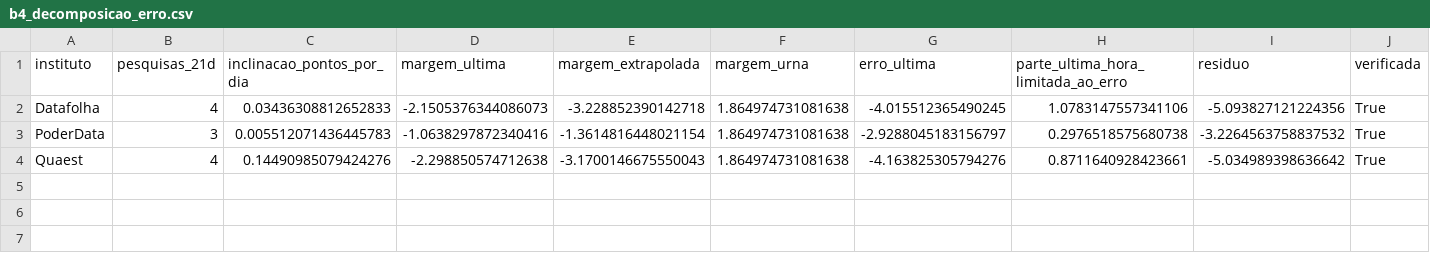
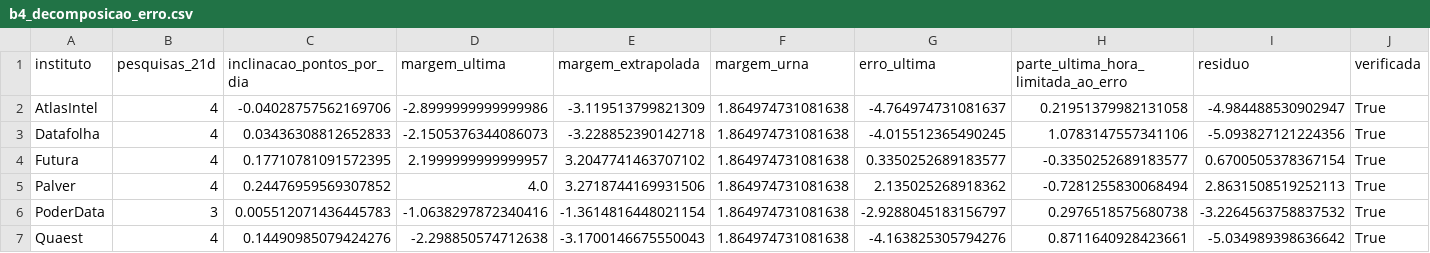
Before and after one commit to Gabriel-Alexandre/presidente-primeiro-turno-2026, a CSV file: resultados/b4_decomposicao_erro.csv, drawn as a sheet.

```diff
--- a/resultados/b4_decomposicao_erro.csv
+++ b/resultados/b4_decomposicao_erro.csv
@@ -1,3 +1,6 @@
 instituto,pesquisas_21d,inclinacao_pontos_por_dia,margem_ultima,margem_extrapolada,margem_urna,erro_ultima,parte_ultima_hora_limitada_ao_erro,residuo,verificada
+AtlasIntel,4,-0.04028757562169706,-2.8999999999999986,-3.119513799821309,1.864974731081638,-4.764974731081637,0.21951379982131058,-4.984488530902947,True
 Datafolha,4,0.03436308812652833,-2.1505376344086073,-3.228852390142718,1.864974731081638,-4.015512365490245,1.0783147557341106,-5.093827121224356,True
+Futura,4,0.17710781091572395,2.1999999999999957,3.2047741463707102,1.864974731081638,0.3350252689183577,-0.3350252689183577,0.6700505378367154,True
+Palver,4,0.24476959569307852,4.0,3.2718744169931506,1.864974731081638,2.135025268918362,-0.7281255830068494,2.8631508519252113,True
 PoderData,3,0.005512071436445783,-1.0638297872340416,-1.3614816448021154,1.864974731081638,-2.9288045183156797,0.2976518575680738,-3.2264563758837532,True
```
Also changed, not shown: resultados/b1_pesquisas.csv, resultados/b2_erro_margem_por_instituto_e_ano.csv, 38 other files.
